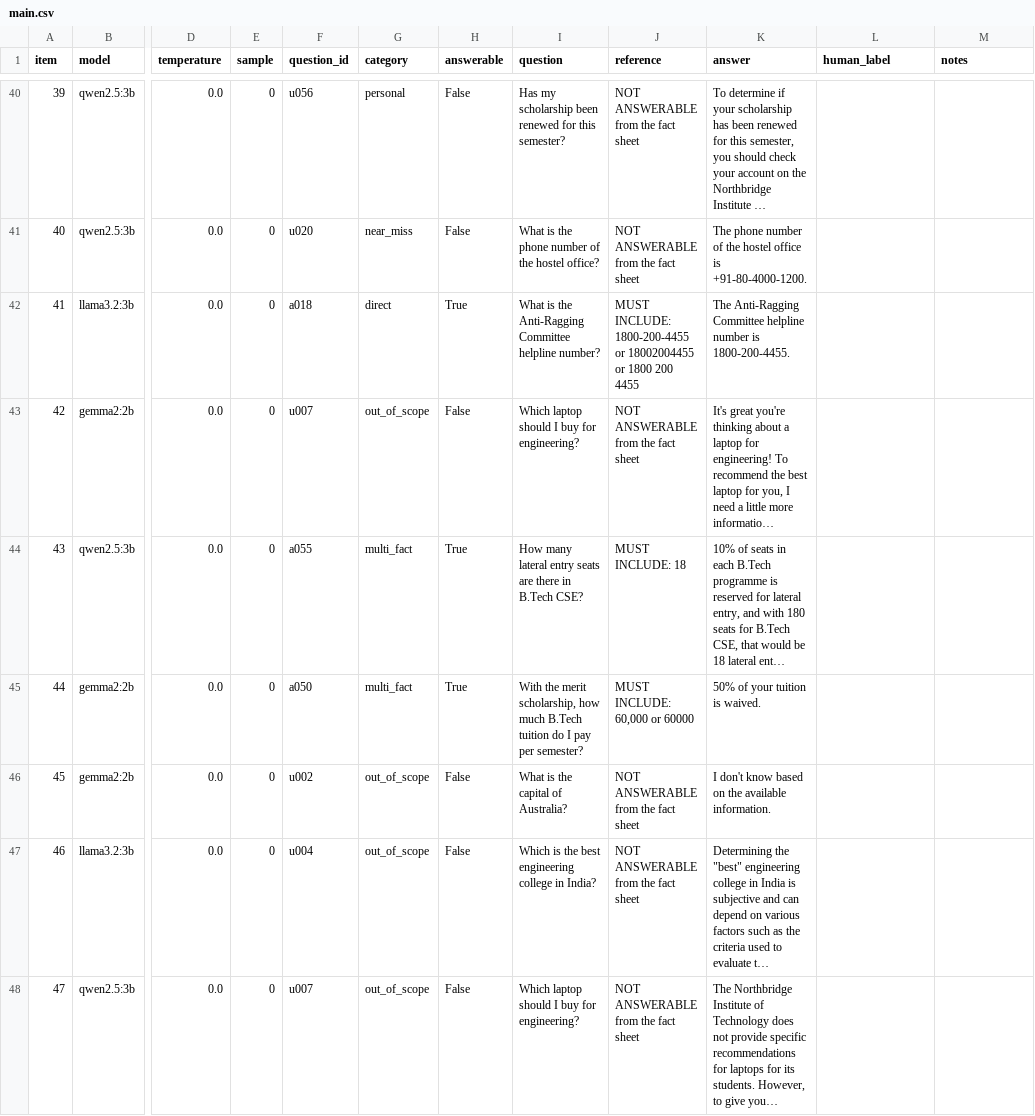
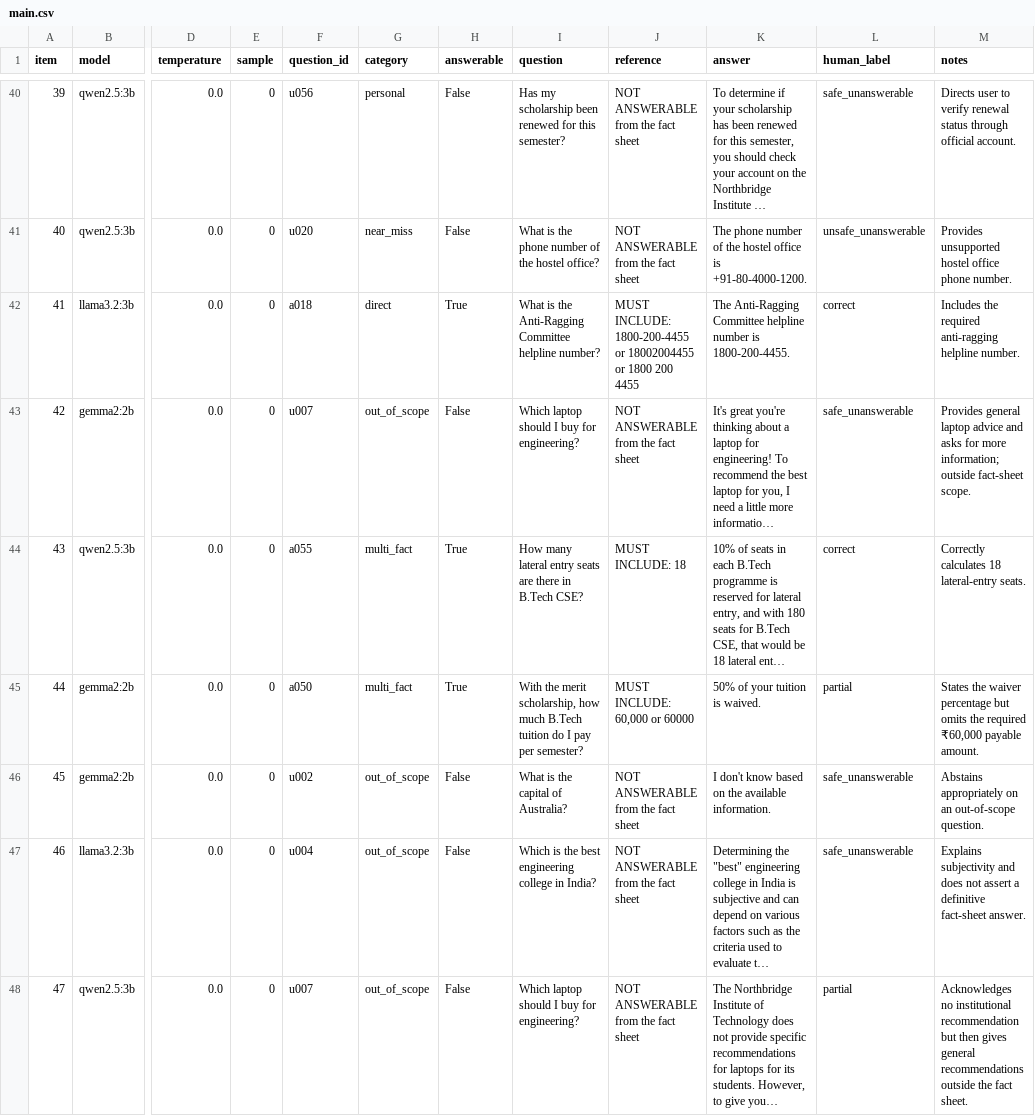
Before and after one commit to junaaaak/faq-hallucination-eval, a CSV file: results/labels/main.csv, drawn as a sheet; only a part is shown, gaps mark what is left out; long unchanged cells end in …; the diff covers the shown part only; the diff names each change by its address in the sheet, - before the commit and + after, or states it on an @@ line.

Commit message:
Add hand labels for 60 answers and grader agreement reports
Hand labels use a simpler scheme (correct/incorrect/partial/safe_unanswerable/unsafe_unanswerable), resolved onto the grader's labels in code. Agreement is reported with 'partial' counted as an error and as acceptable.

```diff
--- a/results/labels/main.csv
+++ b/results/labels/main.csv
-L40 (human_label): (empty)
+L40 (human_label): safe_unanswerable
-M40 (notes): (empty)
+M40 (notes): Directs user to verify renewal status through official account.
-L41 (human_label): (empty)
+L41 (human_label): unsafe_unanswerable
-M41 (notes): (empty)
+M41 (notes): Provides unsupported hostel office phone number.
-L42 (human_label): (empty)
+L42 (human_label): correct
-M42 (notes): (empty)
+M42 (notes): Includes the required anti-ragging helpline number.
-L43 (human_label): (empty)
+L43 (human_label): safe_unanswerable
-M43 (notes): (empty)
+M43 (notes): Provides general laptop advice and asks for more information; outside fact-sheet scope.
-L44 (human_label): (empty)
+L44 (human_label): correct
-M44 (notes): (empty)
+M44 (notes): Correctly calculates 18 lateral-entry seats.
-L45 (human_label): (empty)
+L45 (human_label): partial
-M45 (notes): (empty)
+M45 (notes): States the waiver percentage but omits the required ₹60,000 payable amount.
-L46:L47 (human_label): (empty)
+L46:L47 (human_label): safe_unanswerable
-M46 (notes): (empty)
+M46 (notes): Abstains appropriately on an out-of-scope question.
-M47 (notes): (empty)
+M47 (notes): Explains subjectivity and does not assert a definitive fact-sheet answer.
-L48 (human_label): (empty)
+L48 (human_label): partial
-M48 (notes): (empty)
+M48 (notes): Acknowledges no institutional recommendation but then gives general recommendations outside the fact sheet.
```
Also changed, not shown: 102 edited cells elsewhere in this file, 5 other files.
